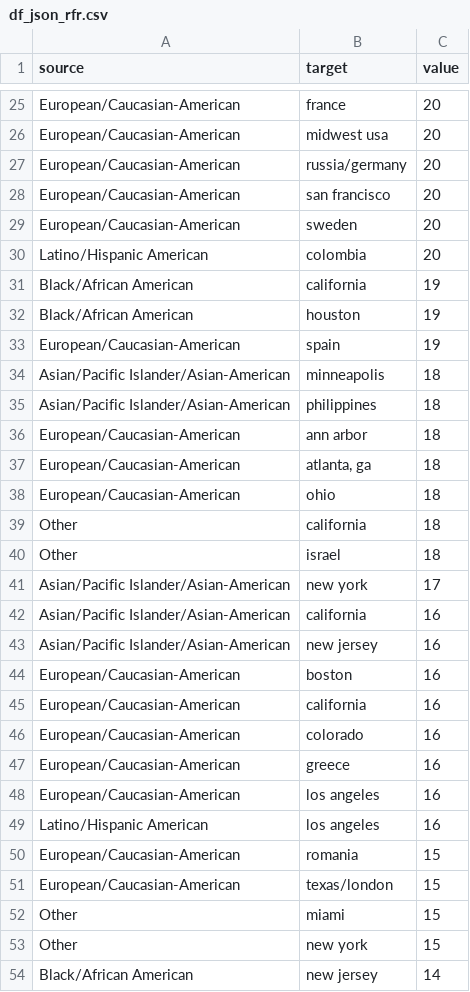
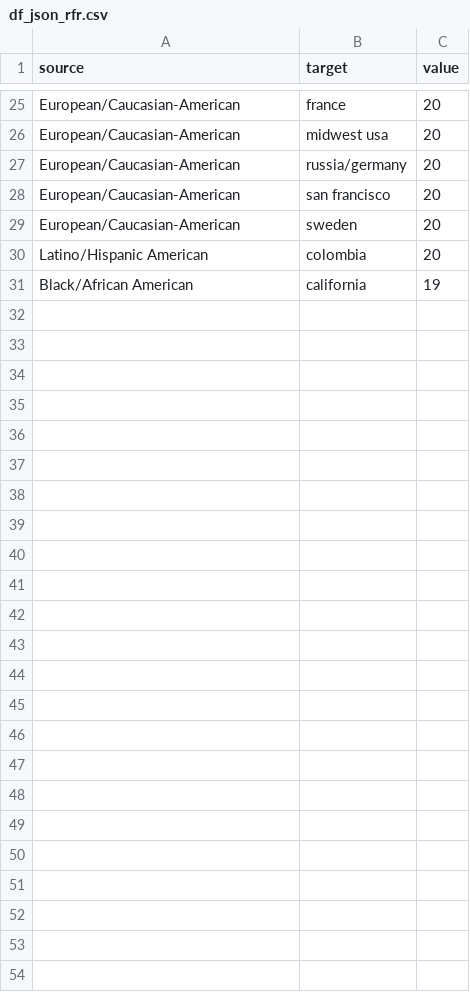
Before and after one commit to amruthasundar/final-edav-project, a CSV file: d3/df_json_rfr.csv, drawn as a sheet; only a part is shown, gaps mark what is left out.

```diff
--- a/d3/df_json_rfr.csv
+++ b/d3/df_json_rfr.csv
@@ -31,24 +31 @@
 "Black/African American","california",19
-"Black/African American","houston",19
-"European/Caucasian-American","spain",19
-"Asian/Pacific Islander/Asian-American","minneapolis",18
-"Asian/Pacific Islander/Asian-American","philippines",18
-"European/Caucasian-American","ann arbor",18
-"European/Caucasian-American","atlanta, ga",18
-"European/Caucasian-American","ohio",18
-"Other","california",18
-"Other","israel",18
-"Asian/Pacific Islander/Asian-American","new york",17
-"Asian/Pacific Islander/Asian-American","california",16
-"Asian/Pacific Islander/Asian-American","new jersey",16
-"European/Caucasian-American","boston",16
-"European/Caucasian-American","california",16
-"European/Caucasian-American","colorado",16
-"European/Caucasian-American","greece",16
-"European/Caucasian-American","los angeles",16
-"Latino/Hispanic American","los angeles",16
-"European/Caucasian-American","romania",15
-"European/Caucasian-American","texas/london",15
-"Other","miami",15
-"Other","new york",15
-"Black/African American","new jersey",14
```
Also changed, not shown: d3/df_json_cfr.csv, d3/df_json_cr.csv, 10 other files.
